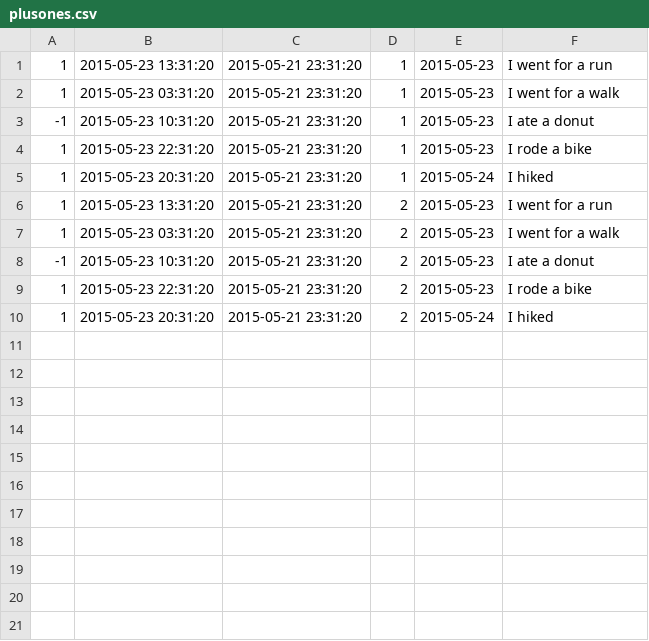
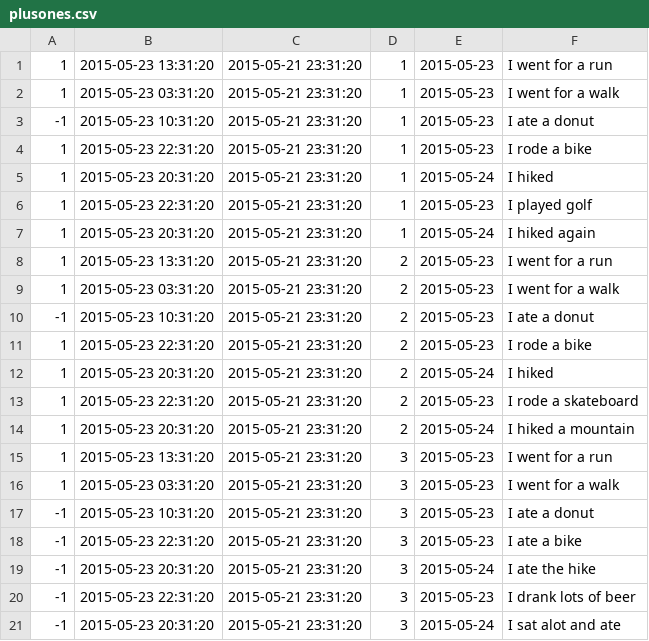
Before and after one commit to jebididas/glowing-hipster, a CSV file: db/data/plusones.csv, drawn as a sheet.

```diff
--- a/db/data/plusones.csv
+++ b/db/data/plusones.csv
@@ -5,2 +5,4 @@
 1, 2015-05-23 20:31:20, 2015-05-21 23:31:20, 1, 2015-05-24, I hiked
+1, 2015-05-23 22:31:20, 2015-05-21 23:31:20, 1, 2015-05-23, I played golf
+1, 2015-05-23 20:31:20, 2015-05-21 23:31:20, 1, 2015-05-24, I hiked again
 1, 2015-05-23 13:31:20, 2015-05-21 23:31:20, 2, 2015-05-23, I went for a run
@@ -10 +12,10 @@
 1, 2015-05-23 20:31:20, 2015-05-21 23:31:20, 2, 2015-05-24, I hiked
+1, 2015-05-23 22:31:20, 2015-05-21 23:31:20, 2, 2015-05-23, I rode a skateboard
+1, 2015-05-23 20:31:20, 2015-05-21 23:31:20, 2, 2015-05-24, I hiked a mountain
+1, 2015-05-23 13:31:20, 2015-05-21 23:31:20, 3, 2015-05-23, I went for a run
+1, 2015-05-23 03:31:20, 2015-05-21 23:31:20, 3, 2015-05-23, I went for a walk
+-1, 2015-05-23 10:31:20, 2015-05-21 23:31:20, 3, 2015-05-23, I ate a donut
+-1, 2015-05-23 22:31:20, 2015-05-21 23:31:20, 3, 2015-05-23, I ate a bike
+-1, 2015-05-23 20:31:20, 2015-05-21 23:31:20, 3, 2015-05-24, I ate the hike
+-1, 2015-05-23 22:31:20, 2015-05-21 23:31:20, 3, 2015-05-23, I drank lots of beer
+-1, 2015-05-23 20:31:20, 2015-05-21 23:31:20, 3, 2015-05-24, I sat alot and ate
```
Also changed, not shown: 2 other files.
